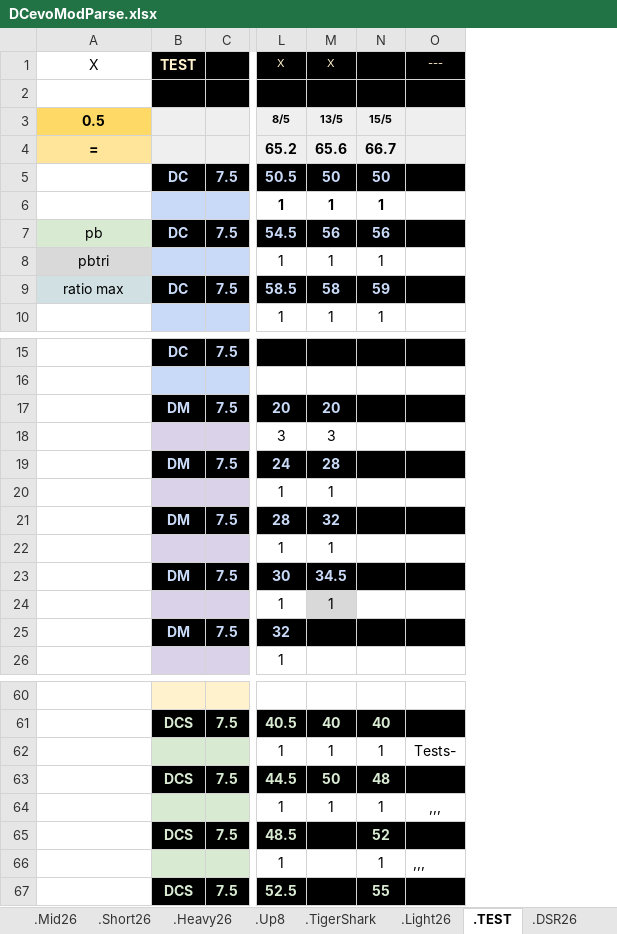
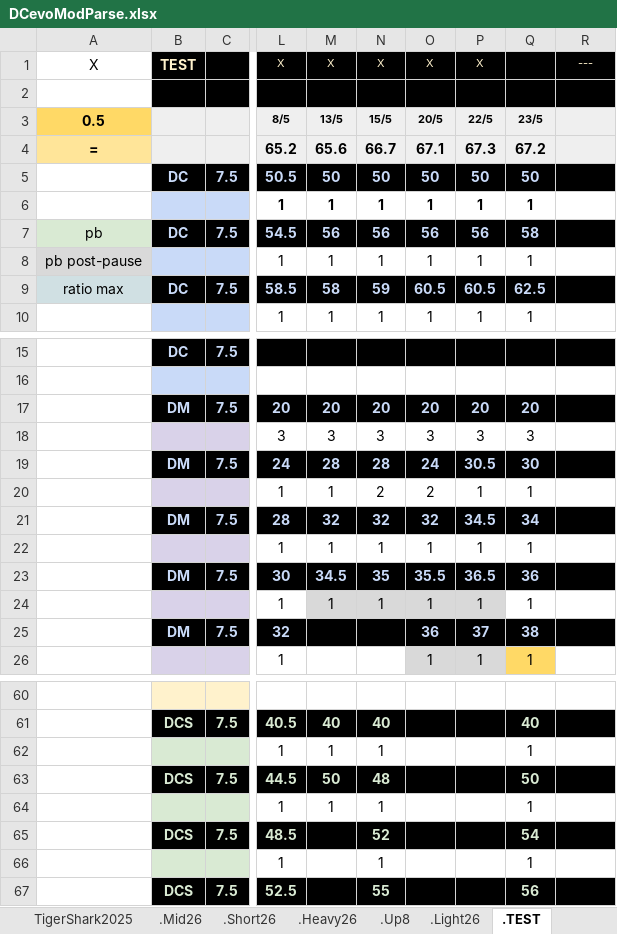
Before and after one commit to GuillBuj/fitlogtimer, an Excel workbook: docs/DCevoModParse.xlsx, sheet .TEST, drawn as a sheet; only a part is shown, gaps mark what is left out; values as stored, in another font and other column widths than the file's, no borders; charts and pictures not drawn; addresses are those after the commit; the diff names each change by its address in the sheet, - before the commit and + after, or states it on an @@ line.

```diff
--- a/docs/DCevoModParse.xlsx (sheet .TEST)
+++ b/docs/DCevoModParse.xlsx (sheet .TEST)
-sheet tab: .TigerShark
+column O, rows 1-10: X |  | 20/5 | 67.1 | 50 | 1 | 56 | 1 | 60.5 | 1; rows 17-26: 20 | 3 | 24 | 2 | 32 | 1 | 35.5 | 1 | 36 | 1
+column P, rows 1-10: X |  | 22/5 | 67.3 | 50 | 1 | 56 | 1 | 60.5 | 1; rows 17-26: 20 | 3 | 30.5 | 1 | 34.5 | 1 | 36.5 | 1 | 37 | 1
+column Q, rows 3-10: 23/5 | 67.2 | 50 | 1 | 58 | 1 | 62.5 | 1; rows 17-26: 20 | 3 | 30 | 1 | 34 | 1 | 36 | 1 | 38 | 1; rows 61-67: 40 | 1 | 50 | 1 | 54 | 1 | 56
-N1: (empty)
+N1: X
-A8: pbtri
+A8: pb post-pause
-N17: (empty)
+N17: 20
-N18: (empty)
+N18: 3
-N19: (empty)
+N19: 28
-N20: (empty)
+N20: 2
-N21: (empty)
+N21: 32
-N22: (empty)
+N22: 1
-N23: (empty)
+N23: 35
-N24: (empty)
+N24: 1
-N24 fill: none
+N24 fill: #D9D9D9
-R62: Tests-
+R62: (empty)
-R64: ,,,
+R64: (empty)
-R66: ,,,
+R66: (empty)
```
Also changed, not shown: sheet .Mini DL, sheet TigerShark2025, sheet .Up8, sheet .vrac, sheet Copie de .Mini DL, other sheet tabs, charts or pictures, 2 other files.
